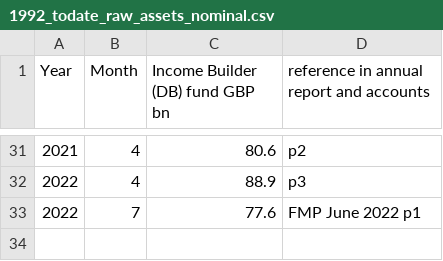
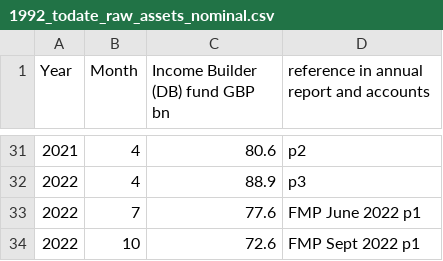
Before and after one commit to SussexUCU/USS, a CSV file: data/assets_returns/nominal/1992_todate_raw_assets_nominal.csv, drawn as a sheet; only a part is shown, gaps mark what is left out.

Commit message:
Update 1992_todate_raw_assets_nominal.csv

```diff
--- a/data/assets_returns/nominal/1992_todate_raw_assets_nominal.csv
+++ b/data/assets_returns/nominal/1992_todate_raw_assets_nominal.csv
@@ -33 +33,2 @@
 2022,7,77.6,FMP June 2022 p1
+2022,10,72.6, FMP Sept 2022 p1
```
